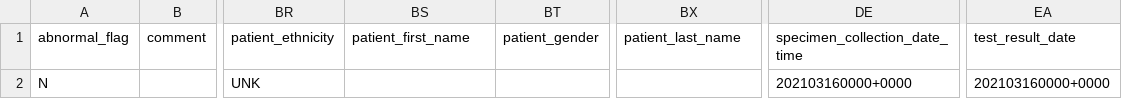
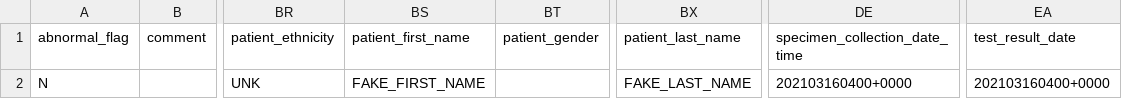
Before and after one commit to CDCgov/prime-reportstream, a CSV file: prime-router/src/testIntegration/resources/datatests/HL7_to_INTERNAL/EHT-20210316-0001.internal.csv, drawn as a sheet; only a part is shown, gaps mark what is left out; the diff names each change by its address in the sheet, - before the commit and + after, or states it on an @@ line.

Commit message:
Added proper date/time comparison check for CSV

```diff
--- a/prime-router/src/testIntegration/resources/datatests/HL7_to_INTERNAL/EHT-20210316-0001.internal.csv
+++ b/prime-router/src/testIntegration/resources/datatests/HL7_to_INTERNAL/EHT-20210316-0001.internal.csv
-BS2 (patient_first_name): (empty)
+BS2 (patient_first_name): FAKE_FIRST_NAME
-BX2 (patient_last_name): (empty)
+BX2 (patient_last_name): FAKE_LAST_NAME
-DE2 (specimen_collection_date_time): 202103160000+0000
+DE2 (specimen_collection_date_time): 202103160400+0000
-EA2 (test_result_date): 202103160000+0000
+EA2 (test_result_date): 202103160400+0000
```
Also changed, not shown: prime-router/src/testIntegration/resources/datatests/HL7_to_INTERNAL/FLFHospital-SARSCOV2-20200317-0001.internal.csv, 2 other files.
